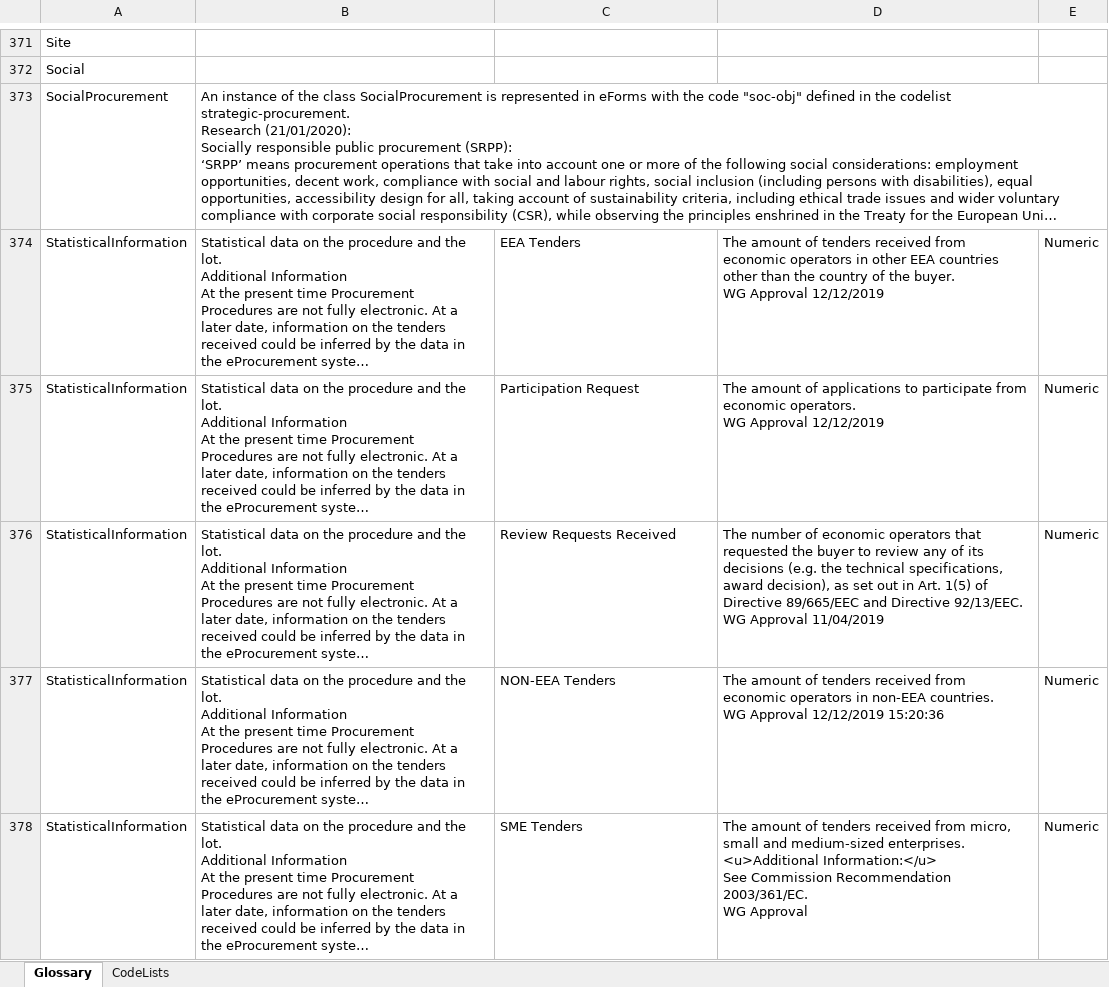
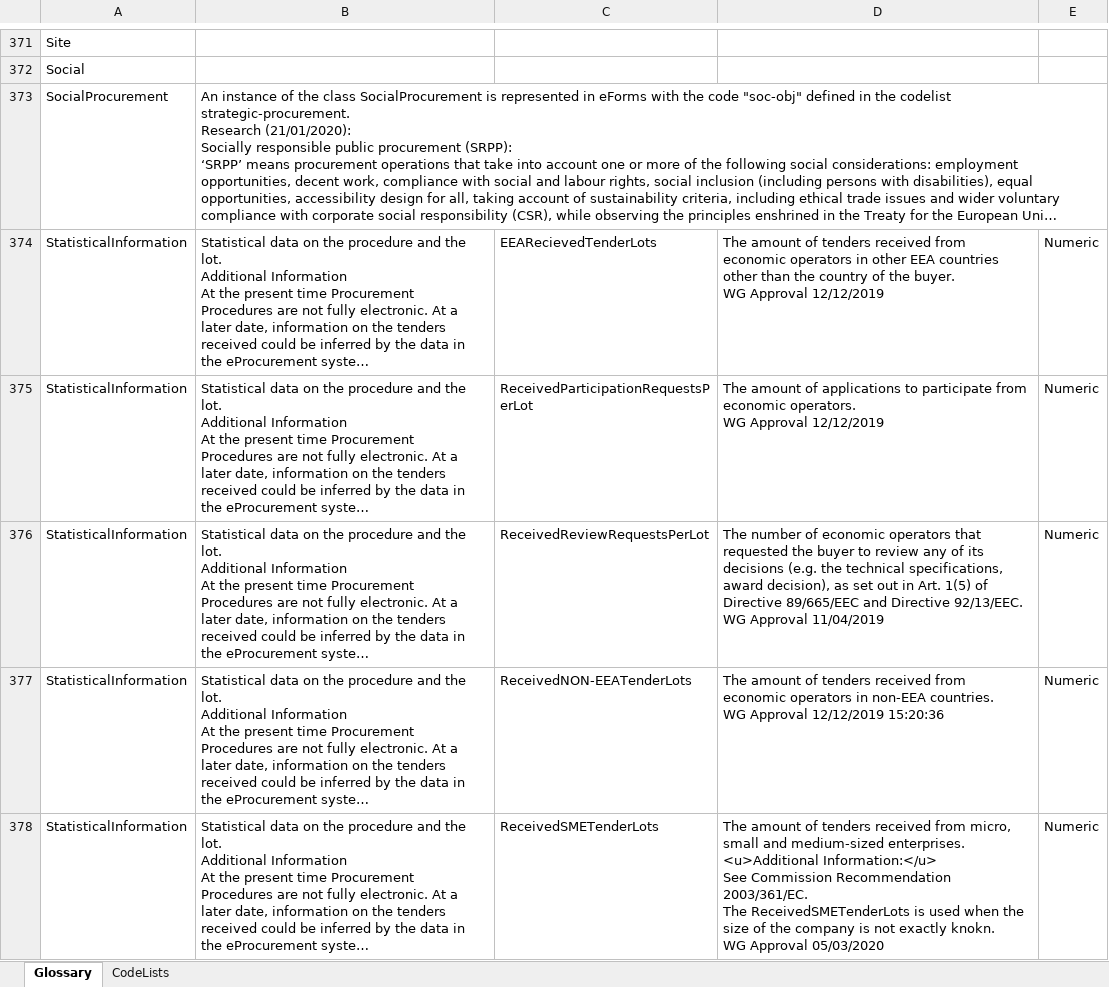
Before and after one commit to OP-TED/ePO, an Excel workbook: v2.0.1/02-Glossary/ePO-Glossary.xlsx, sheet Glossary, drawn as a sheet; only a part is shown, gaps mark what is left out; long unchanged cells end in …; values as stored, in another font and other column widths than the file's, no borders; table styles not drawn; ↵ is a line break in a cell; the diff covers the shown part only; the diff names each change by its address in the sheet, - before the commit and + after, or states it on an @@ line.

```diff
--- a/v2.0.1/02-Glossary/ePO-Glossary.xlsx (sheet Glossary)
+++ b/v2.0.1/02-Glossary/ePO-Glossary.xlsx (sheet Glossary)
-C374: EEA Tenders
+C374: EEARecievedTenderLots
-C375: Participation Request
+C375: ReceivedParticipationRequestsPerLot
-C376: Review Requests Received
+C376: ReceivedReviewRequestsPerLot
-C377: NON-EEA Tenders
+C377: ReceivedNON-EEATenderLots
-C378: SME Tenders
+C378: ReceivedSMETenderLots
-D378: …Recommendation 2003/361/EC. ↵ WG Approval
+D378: …Recommendation 2003/361/EC. ↵ The ReceivedSMETenderLots is used when the size of the company is not exactly knokn. ↵ WG Approval 05/03/2020
```
Also changed, not shown: 5 added rows, 6 removed rows and 15 edited cells elsewhere in this sheet, 3 other files.
